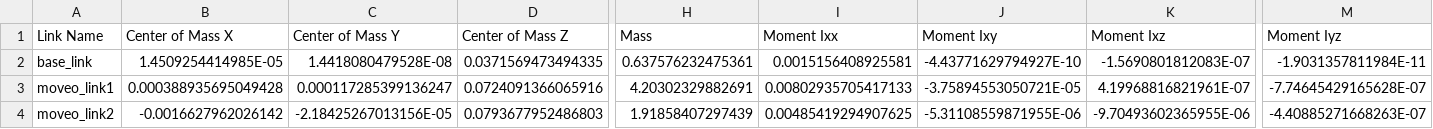
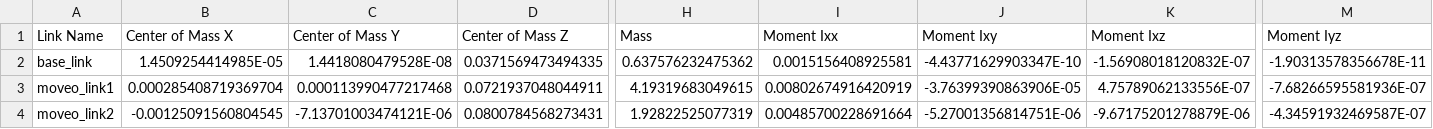
Before and after one commit to Szu-Chi/3d-printing-with-moveo, a CSV file: moveo_urdf/urdf/moveo_urdf.csv, drawn as a sheet; only a part is shown, gaps mark what is left out; the diff covers the shown part only; the diff names each change by its address in the sheet, - before the commit and + after, or states it on an @@ line.

```diff
--- a/moveo_urdf/urdf/moveo_urdf.csv
+++ b/moveo_urdf/urdf/moveo_urdf.csv
-H2 (Mass): 0.637576232475361
+H2 (Mass): 0.637576232475362
-J2 (Moment Ixy): -4.43771629794927E-10
+J2 (Moment Ixy): -4.43771629903347E-10
-K2 (Moment Ixz): -1.5690801812083E-07
+K2 (Moment Ixz): -1.56908018120832E-07
-M2 (Moment Iyz): -1.9031357811984E-11
+M2 (Moment Iyz): -1.90313578356678E-11
-B3 (Center of Mass X): 0.000388935695049428
+B3 (Center of Mass X): 0.000285408719369704
-C3 (Center of Mass Y): 0.000117285399136247
+C3 (Center of Mass Y): 0.000113990477217468
-D3 (Center of Mass Z): 0.0724091366065916
+D3 (Center of Mass Z): 0.0721937048044911
-H3 (Mass): 4.20302329882691
+H3 (Mass): 4.19319683049615
-I3 (Moment Ixx): 0.00802935705417133
+I3 (Moment Ixx): 0.00802674916420919
-J3 (Moment Ixy): -3.75894553050721E-05
+J3 (Moment Ixy): -3.76399390863906E-05
-K3 (Moment Ixz): 4.19968816821961E-07
+K3 (Moment Ixz): 4.75789062133556E-07
-M3 (Moment Iyz): -7.74645429165628E-07
+M3 (Moment Iyz): -7.68266595581936E-07
-B4 (Center of Mass X): -0.0016627962026142
+B4 (Center of Mass X): -0.00125091560804545
-C4 (Center of Mass Y): -2.18425267013156E-05
+C4 (Center of Mass Y): -7.13701003474121E-06
-D4 (Center of Mass Z): 0.0793677952486803
+D4 (Center of Mass Z): 0.0800784568273431
-H4 (Mass): 1.91858407297439
+H4 (Mass): 1.92822525077319
-I4 (Moment Ixx): 0.00485419294907625
+I4 (Moment Ixx): 0.00485700228691664
-J4 (Moment Ixy): -5.31108559871955E-06
+J4 (Moment Ixy): -5.27001356814751E-06
-K4 (Moment Ixz): -9.70493602365955E-06
+K4 (Moment Ixz): -9.67175201278879E-06
-M4 (Moment Iyz): -4.40885271668263E-07
+M4 (Moment Iyz): -4.34591932469587E-07
```
Also changed, not shown: 58 edited cells elsewhere in this file, 29 other files.
